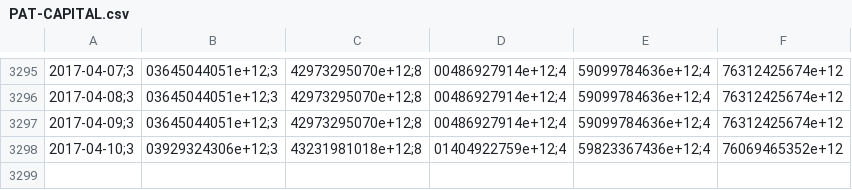
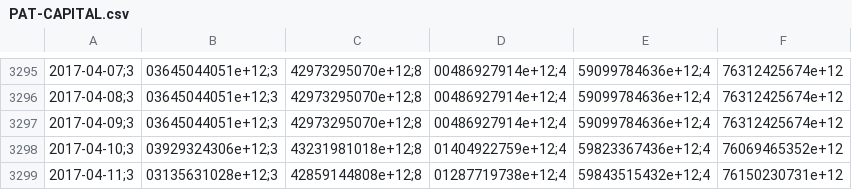
Before and after one commit to collabmarket/data_afp, a CSV file: data/PAT-CAPITAL.csv, drawn as a sheet; only a part is shown, gaps mark what is left out; the diff names each change by its address in the sheet, - before the commit and + after, or states it on an @@ line.

```diff
--- a/data/PAT-CAPITAL.csv
+++ b/data/PAT-CAPITAL.csv
+row 3299: 2017-04-11;3 | 03135631028e+12;3 | 42859144808e+12;8 | 01287719738e+12;4 | 59843515432e+12;4 | 76150230731e+12
```
Also changed, not shown: data/PAT-CUPRUM.csv, data/PAT-HABITAT.csv, 16 other files.
